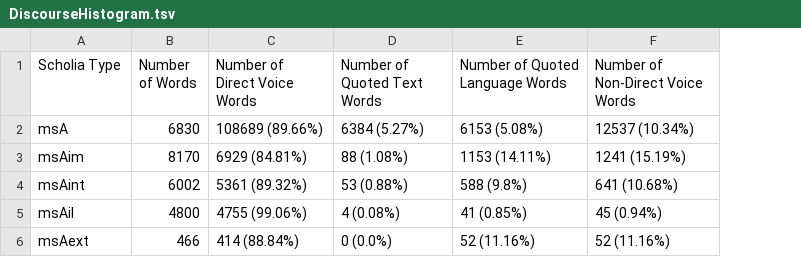
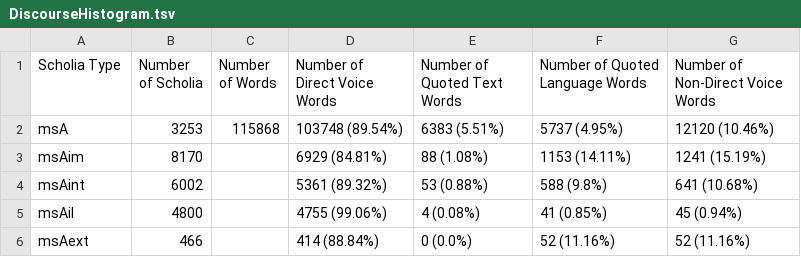
Before and after one commit to cjschu17/Thesis2016-2017, a TSV file: Data/DiscourseData/DiscourseHistogram.tsv, drawn as a sheet; addresses are those after the commit; the diff names each change by its address in the sheet, - before the commit and + after, or states it on an @@ line.

Commit message:
Update DiscourseHistogram.tsv

```diff
--- a/Data/DiscourseData/DiscourseHistogram.tsv
+++ b/Data/DiscourseData/DiscourseHistogram.tsv
+column B (Number of Scholia), rows 2-6: 3253 | 8170 | 6002 | 4800 | 466
-C2 (Number of Words): 6830
+C2 (Number of Words): 115868
-D2 (Number of Direct Voice Words): 108689 (89.66%)
+D2 (Number of Direct Voice Words): 103748 (89.54%)
-E2 (Number of Quoted Text Words): 6384 (5.27%)
+E2 (Number of Quoted Text Words): 6383 (5.51%)
-F2 (Number of Quoted Language Words): 6153 (5.08%)
+F2 (Number of Quoted Language Words): 5737 (4.95%)
-G2 (Number of Non-Direct Voice Words): 12537 (10.34%)
+G2 (Number of Non-Direct Voice Words): 12120 (10.46%)
-C3 (Number of Words): 8170
+C3 (Number of Words): (empty)
-C4 (Number of Words): 6002
+C4 (Number of Words): (empty)
-C5 (Number of Words): 4800
+C5 (Number of Words): (empty)
-C6 (Number of Words): 466
+C6 (Number of Words): (empty)
```
